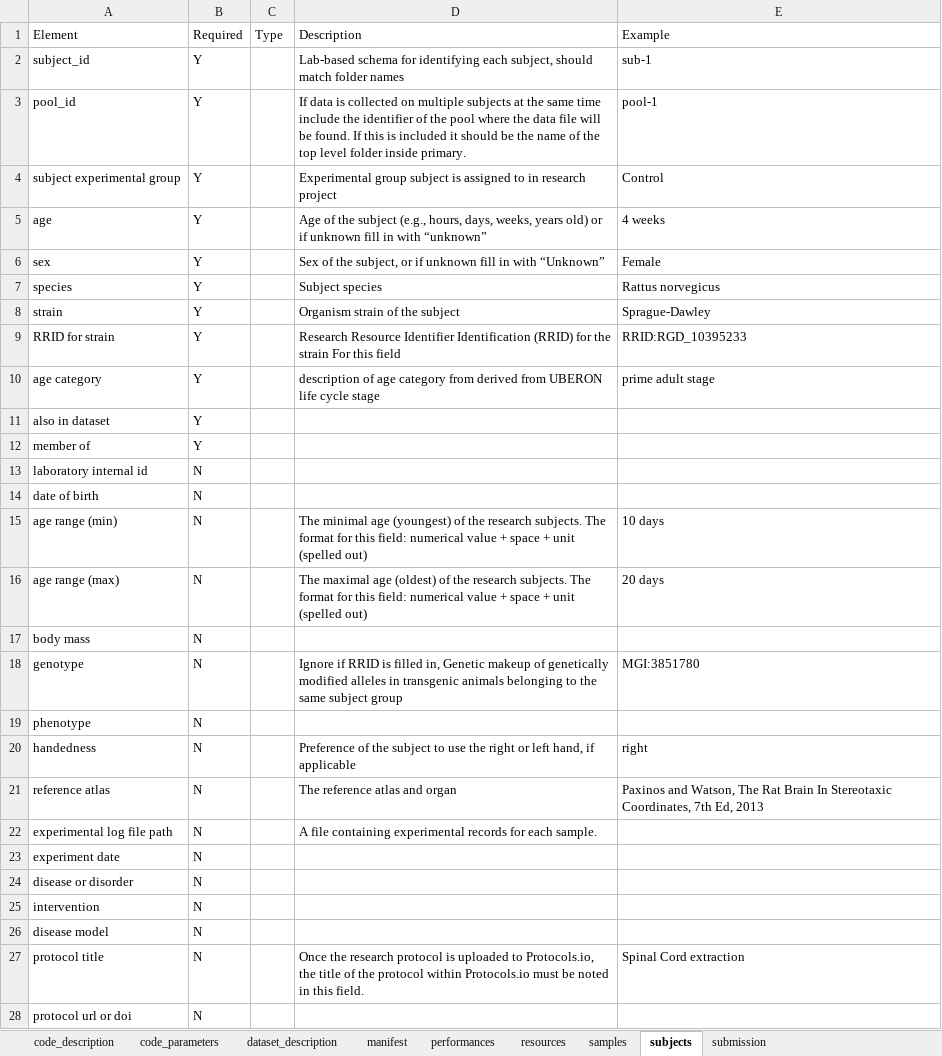
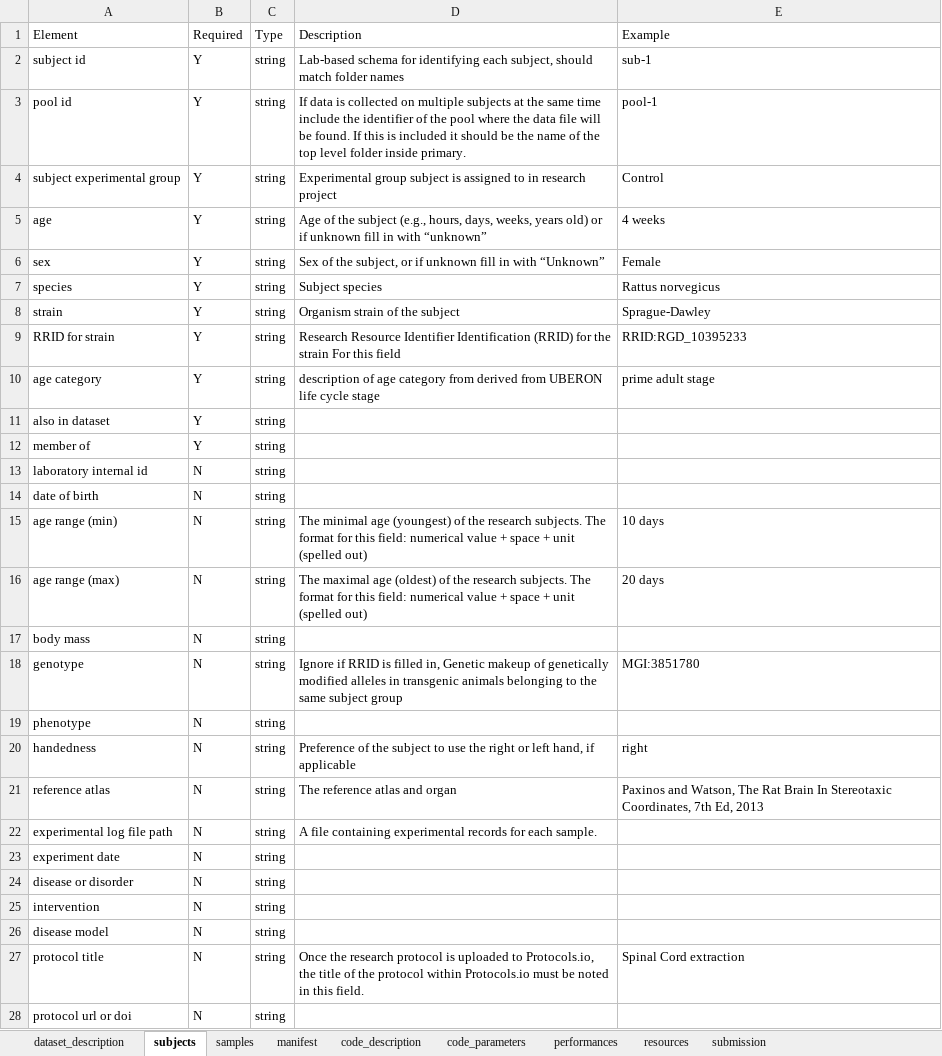
Before and after one commit to SPARC-FAIR-Codeathon/sparc-me, an Excel workbook: sparc_me/resources/templates/version_2_0_0/schema.xlsx, sheet subjects, drawn as a sheet; values as stored, in another font and other column widths than the file's, no borders; the diff names each change by its address in the sheet, - before the commit and + after, or states it on an @@ line.

Commit message:
Update schema

```diff
--- a/sparc_me/resources/templates/version_2_0_0/schema.xlsx (sheet subjects)
+++ b/sparc_me/resources/templates/version_2_0_0/schema.xlsx (sheet subjects)
@@ sheet tab order changed: dataset_description | subjects | samples | manifest | code_description | code_parameters | performances | resources | submission @@
-A2: subject_id
+A2: subject id
-C2:C28: (empty)
+C2:C28: string
-A3: pool_id
+A3: pool id
```
Also changed, not shown: sheet samples, 1 other file.
